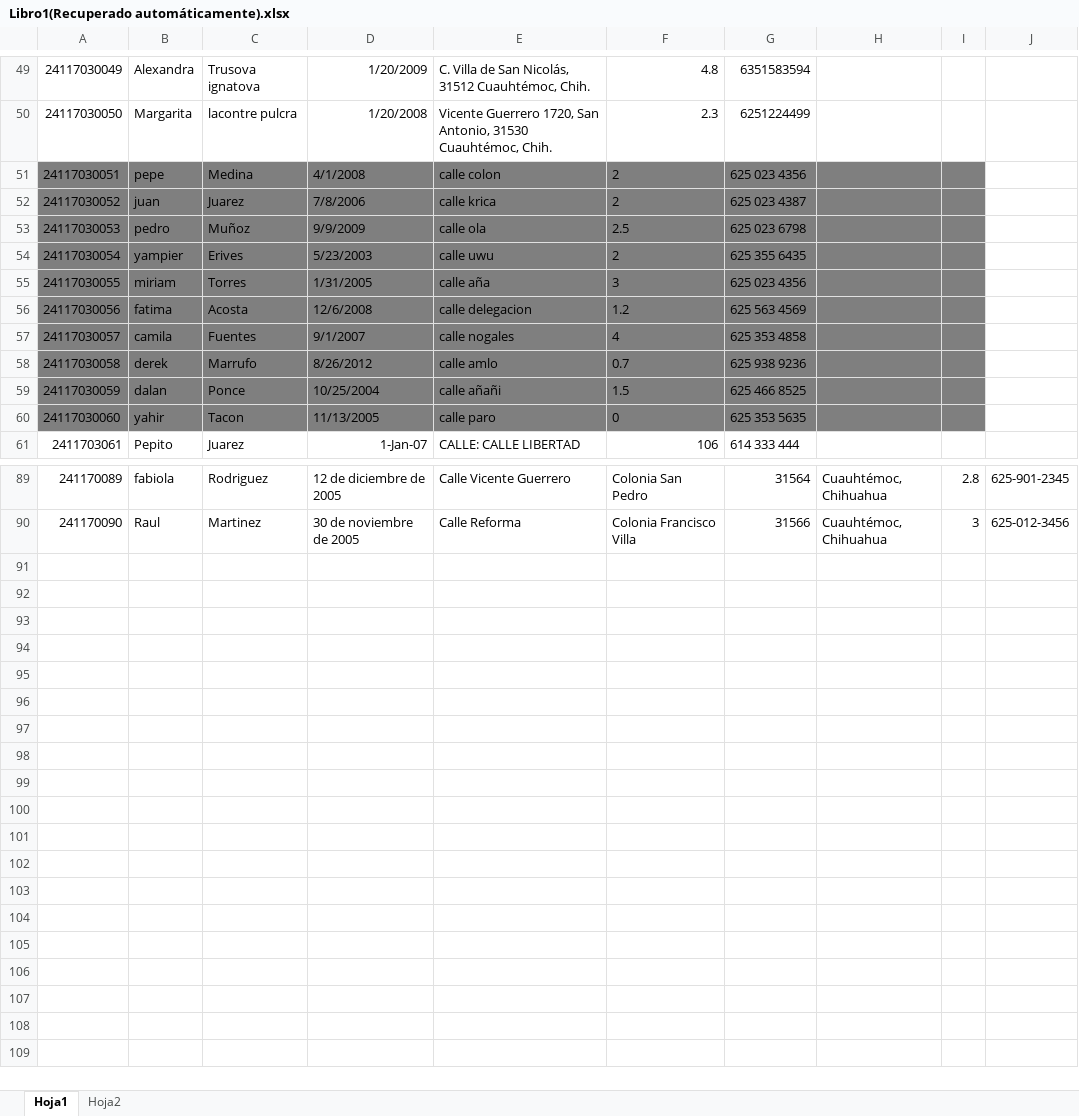
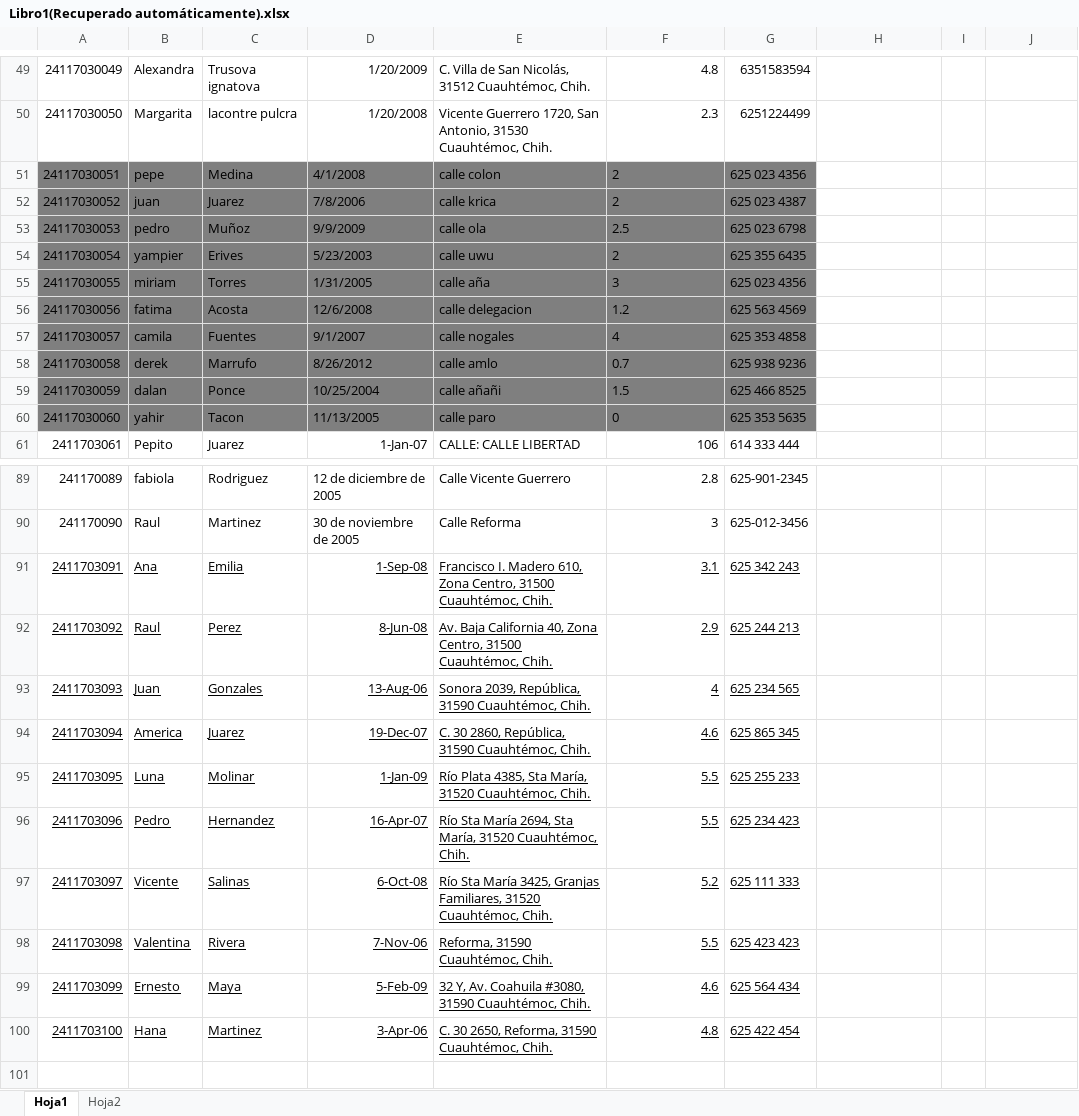
Before and after one commit to RobiPaya/Algoritmos, an Excel workbook: proyecto 2parcial.py/Libro1(Recuperado automáticamente).xlsx, sheet Hoja1, drawn as a sheet; only a part is shown, gaps mark what is left out; the shorter side is filled out with more unchanged rows; values as stored, in another font and other column widths than the file's, no borders; the diff covers the shown part only; the diff names each change by its address in the sheet, - before the commit and + after, or states it on an @@ line.

```diff
--- a/proyecto 2parcial.py/Libro1(Recuperado automáticamente).xlsx (sheet Hoja1)
+++ b/proyecto 2parcial.py/Libro1(Recuperado automáticamente).xlsx (sheet Hoja1)
-H51:I60 fill: #7F7F7F
+H51:I60 fill: none
-F89: Colonia San Pedro
+F89: 2.8
-G89: 31564
+G89: 625-901-2345
-H89:H90: Cuauhtémoc, Chihuahua
+H89:H90: (empty)
-I89: 2.8
+I89: (empty)
-J89: 625-901-2345
+J89: (empty)
-F90: Colonia Francisco Villa
+F90: 3
-G90: 31566
+G90: 625-012-3456
-I90: 3
+I90: (empty)
-J90: 625-012-3456
+J90: (empty)
-row 91: (empty)
+row 91: 2411703091 | Ana | Emilia | 1-Sep-08 | Francisco I. Madero 610, Zona Centro, 31500 Cuauhtémoc, Chih. | 3.1 | 625 342 243
-row 92: (empty)
+row 92: 2411703092 | Raul | Perez | 8-Jun-08 | Av. Baja California 40, Zona Centro, 31500 Cuauhtémoc, Chih. | 2.9 | 625 244 213
-row 93: (empty)
+row 93: 2411703093 | Juan | Gonzales | 13-Aug-06 | Sonora 2039, República, 31590 Cuauhtémoc, Chih. | 4 | 625 234 565
-row 94: (empty)
+row 94: 2411703094 | America | Juarez | 19-Dec-07 | C. 30 2860, República, 31590 Cuauhtémoc, Chih. | 4.6 | 625 865 345
-row 95: (empty)
+row 95: 2411703095 | Luna | Molinar | 1-Jan-09 | Río Plata 4385, Sta María, 31520 Cuauhtémoc, Chih. | 5.5 | 625 255 233
-row 96: (empty)
+row 96: 2411703096 | Pedro | Hernandez | 16-Apr-07 | Río Sta María 2694, Sta María, 31520 Cuauhtémoc, Chih. | 5.5 | 625 234 423
-row 97: (empty)
+row 97: 2411703097 | Vicente | Salinas | 6-Oct-08 | Río Sta María 3425, Granjas Familiares, 31520 Cuauhtémoc, Chih. | 5.2 | 625 111 333
-row 98: (empty)
+row 98: 2411703098 | Valentina | Rivera | 7-Nov-06 | Reforma, 31590 Cuauhtémoc, Chih. | 5.5 | 625 423 423
-row 99: (empty)
+row 99: 2411703099 | Ernesto | Maya | 5-Feb-09 | 32 Y, Av. Coahuila #3080, 31590 Cuauhtémoc, Chih. | 4.6 | 625 564 434
-row 100: (empty)
+row 100: 2411703100 | Hana | Martinez | 3-Apr-06 | C. 30 2650, Reforma, 31590 Cuauhtémoc, Chih. | 4.8 | 625 422 454
```
Also changed, not shown: 40 edited cells elsewhere in this sheet, sheet Hoja2, hidden cells, charts or pictures.
